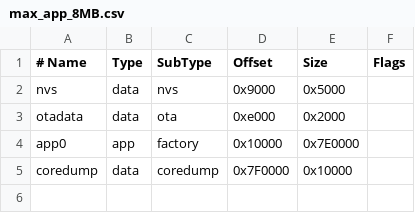
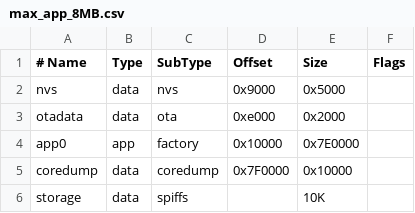
Before and after one commit to StephaneF78/wt32-dvd-video, a CSV file: max_app_8MB.csv, drawn as a sheet; the diff names each change by its address in the sheet, - before the commit and + after, or states it on an @@ line.

```diff
--- a/max_app_8MB.csv
+++ b/max_app_8MB.csv
+row 6: storage | data | spiffs |  | 10K
```
Also changed, not shown: 36 other files.
